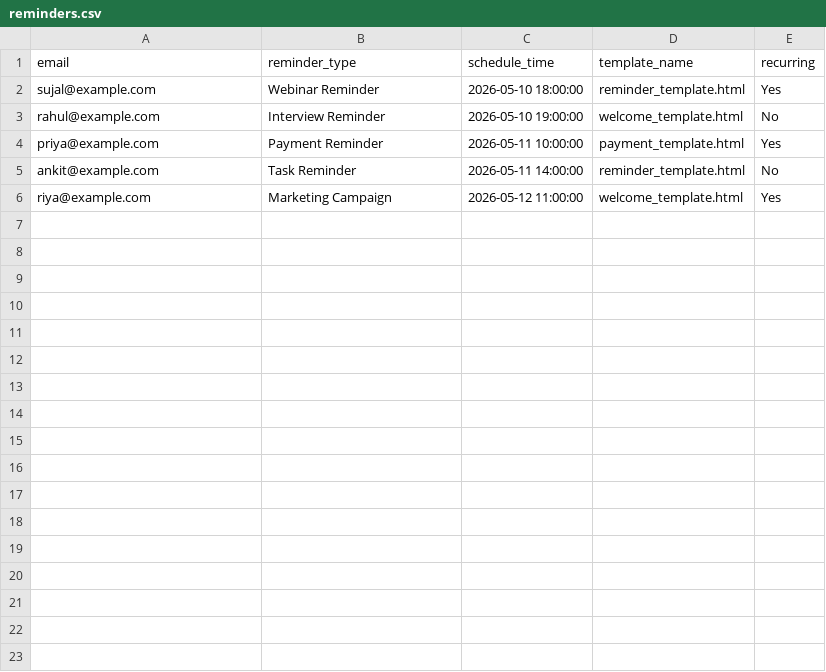
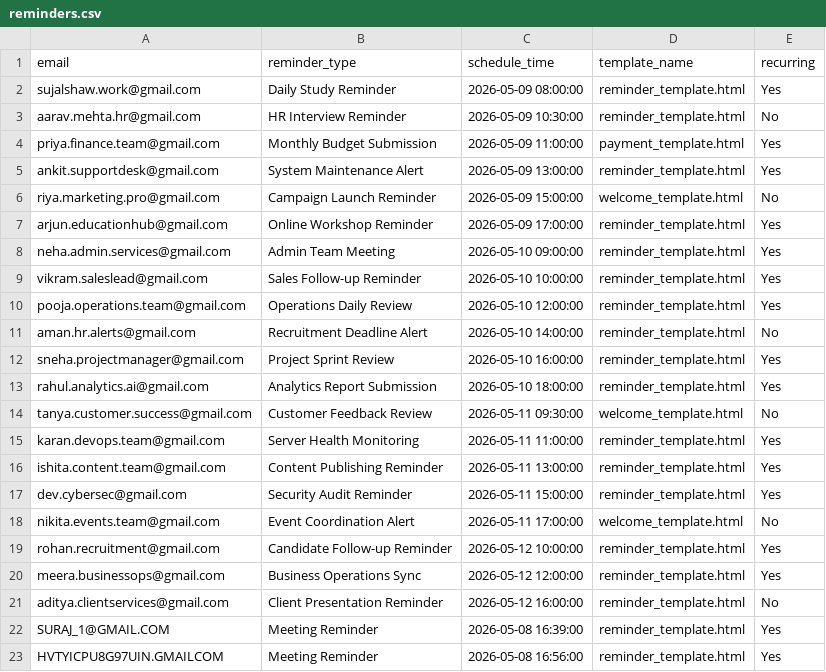
Before and after one commit to sujalkrshaw/-NeuroPulse-AI-Enterprise-Email-Automation-Real-Time-Analytics-Platform, a CSV file: backend/data/reminders.csv, drawn as a sheet.

```diff
--- a/backend/data/reminders.csv
+++ b/backend/data/reminders.csv
@@ -1,6 +1,23 @@
 email,reminder_type,schedule_time,template_name,recurring
-sujal@example.com,Webinar Reminder,2026-05-10 18:00:00,reminder_template.html,Yes
-rahul@example.com,Interview Reminder,2026-05-10 19:00:00,welcome_template.html,No
-priya@example.com,Payment Reminder,2026-05-11 10:00:00,payment_template.html,Yes
-ankit@example.com,Task Reminder,2026-05-11 14:00:00,reminder_template.html,No
-riya@example.com,Marketing Campaign,2026-05-12 11:00:00,welcome_template.html,Yes
+sujalshaw.work@gmail.com,Daily Study Reminder,2026-05-09 08:00:00,reminder_template.html,Yes
+aarav.mehta.hr@gmail.com,HR Interview Reminder,2026-05-09 10:30:00,reminder_template.html,No
+priya.finance.team@gmail.com,Monthly Budget Submission,2026-05-09 11:00:00,payment_template.html,Yes
+ankit.supportdesk@gmail.com,System Maintenance Alert,2026-05-09 13:00:00,reminder_template.html,Yes
+riya.marketing.pro@gmail.com,Campaign Launch Reminder,2026-05-09 15:00:00,welcome_template.html,No
+arjun.educationhub@gmail.com,Online Workshop Reminder,2026-05-09 17:00:00,reminder_template.html,Yes
+neha.admin.services@gmail.com,Admin Team Meeting,2026-05-10 09:00:00,reminder_template.html,Yes
+vikram.saleslead@gmail.com,Sales Follow-up Reminder,2026-05-10 10:00:00,reminder_template.html,Yes
+pooja.operations.team@gmail.com,Operations Daily Review,2026-05-10 12:00:00,reminder_template.html,Yes
+aman.hr.alerts@gmail.com,Recruitment Deadline Alert,2026-05-10 14:00:00,reminder_template.html,No
+sneha.projectmanager@gmail.com,Project Sprint Review,2026-05-10 16:00:00,reminder_template.html,Yes
+rahul.analytics.ai@gmail.com,Analytics Report Submission,2026-05-10 18:00:00,reminder_template.html,Yes
+tanya.customer.success@gmail.com,Customer Feedback Review,2026-05-11 09:30:00,welcome_template.html,No
+karan.devops.team@gmail.com,Server Health Monitoring,2026-05-11 11:00:00,reminder_template.html,Yes
+ishita.content.team@gmail.com,Content Publishing Reminder,2026-05-11 13:00:00,reminder_template.html,Yes
+dev.cybersec@gmail.com,Security Audit Reminder,2026-05-11 15:00:00,reminder_template.html,Yes
+nikita.events.team@gmail.com,Event Coordination Alert,2026-05-11 17:00:00,welcome_template.html,No
+rohan.recruitment@gmail.com,Candidate Follow-up Reminder,2026-05-12 10:00:00,reminder_template.html,Yes
+meera.businessops@gmail.com,Business Operations Sync,2026-05-12 12:00:00,reminder_template.html,Yes
+aditya.clientservices@gmail.com,Client Presentation Reminder,2026-05-12 16:00:00,reminder_template.html,No
+SURAJ_1@GMAIL.COM,Meeting Reminder,2026-05-08 16:39:00,reminder_template.html,Yes
+HVTYICPU8G97UIN.GMAILCOM,Meeting Reminder,2026-05-08 16:56:00,reminder_template.html,Yes
```
Also changed, not shown: backend/data/contacts.csv, 6 other files.
